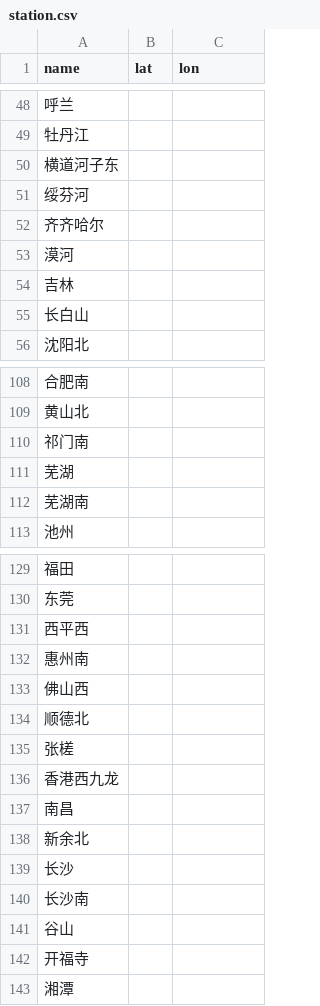
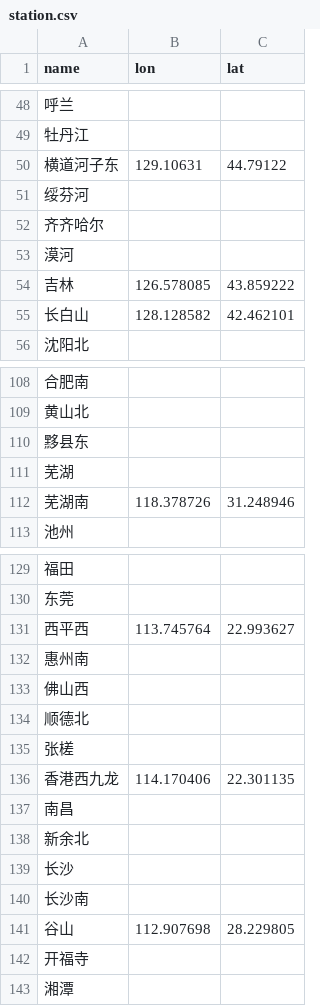
Before and after one commit to wu-ys/wheredidIgo, a CSV file: railway/station.csv, drawn as a sheet; only a part is shown, gaps mark what is left out; removed rows and columns are numbered as before the commit, all else as after; the diff covers the shown part only; the diff names each change by its address in the sheet, - before the commit and + after, or states it on an @@ line.

```diff
--- a/railway/station.csv
+++ b/railway/station.csv
-column B (lat), empty
+column C (lat), rows 50-55: 44.79122 |  |  |  | 43.859222 | 42.462101; row 112: 31.248946; rows 131-141: 22.993627 |  |  |  |  | 22.301135 |  |  |  |  | 28.229805
-B50 (lon): (empty)
+B50 (lon): 129.10631
-B54 (lon): (empty)
+B54 (lon): 126.578085
-B55 (lon): (empty)
+B55 (lon): 128.128582
-A110 (name): 祁门南
+A110 (name): 黟县东
-B112 (lon): (empty)
+B112 (lon): 118.378726
-B131 (lon): (empty)
+B131 (lon): 113.745764
-B136 (lon): (empty)
+B136 (lon): 114.170406
-B141 (lon): (empty)
+B141 (lon): 112.907698
```
Also changed, not shown: 22 edited cells elsewhere in this file, 5 other files.
